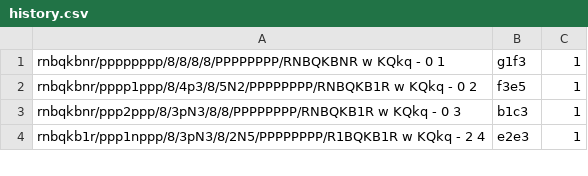
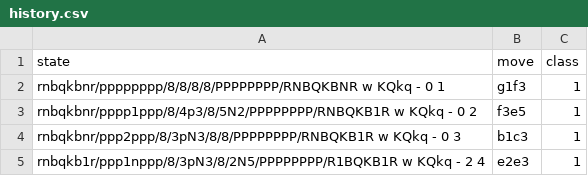
Before and after one commit to mmitk/chess-engine, a CSV file: src/models/history/history.csv, drawn as a sheet; only a part is shown; the diff covers the shown part only; the diff names each change by its address in the sheet, - before the commit and + after, or states it on an @@ line.

Commit message:
model retention progress

```diff
--- a/src/models/history/history.csv
+++ b/src/models/history/history.csv
+row 1: state | move | class
```
Also changed, not shown: 33 added rows and 2 edited cells elsewhere in this file, 4 other files.
